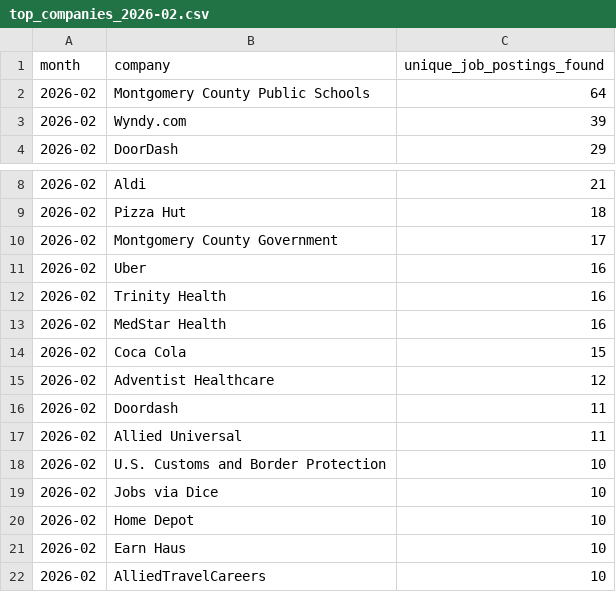
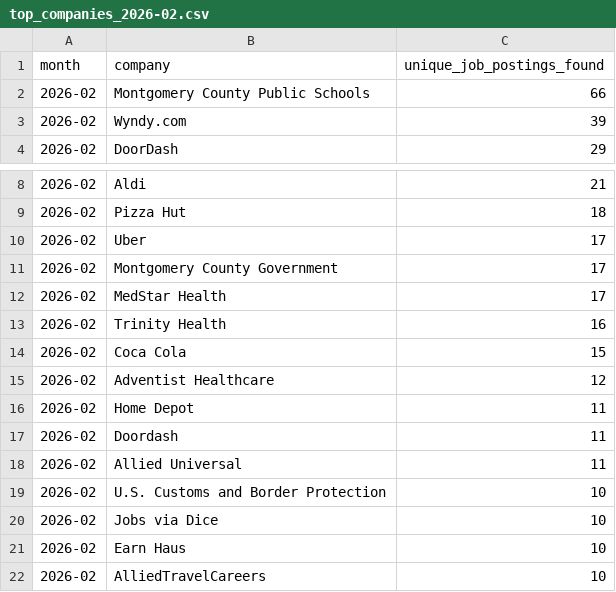
Before and after one commit to themeganerddddddd/MoCo-Hiring-Monitor, a CSV file: outputs/top_companies_2026-02.csv, drawn as a sheet; only a part is shown, gaps mark what is left out.

```diff
--- a/outputs/top_companies_2026-02.csv
+++ b/outputs/top_companies_2026-02.csv
@@ -1,3 +1,3 @@
 month,company,unique_job_postings_found
-2026-02,Montgomery County Public Schools,64
+2026-02,Montgomery County Public Schools,66
 2026-02,Wyndy.com,39
@@ -9,8 +9,9 @@ month,company,unique_job_postings_found
 2026-02,Pizza Hut,18
+2026-02,Uber,17
 2026-02,Montgomery County Government,17
-2026-02,Uber,16
+2026-02,MedStar Health,17
 2026-02,Trinity Health,16
-2026-02,MedStar Health,16
 2026-02,Coca Cola,15
 2026-02,Adventist Healthcare,12
+2026-02,Home Depot,11
 2026-02,Doordash,11
@@ -19,3 +20,2 @@ month,company,unique_job_postings_found
 2026-02,Jobs via Dice,10
-2026-02,Home Depot,10
 2026-02,Earn Haus,10
```
Also changed, not shown: outputs/new_companies_2026-02-26.csv, 10 other files.
